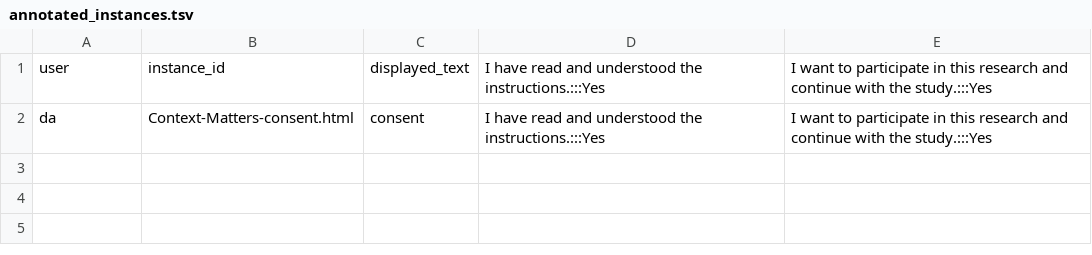
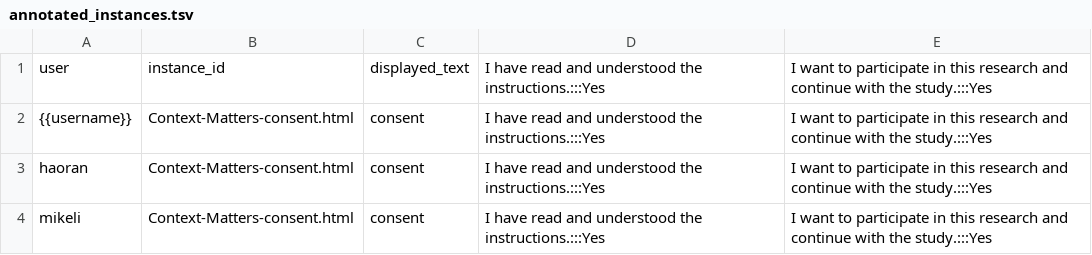
Before and after one commit to marcinabram/context_matters, a TSV file: annotation_output/full/annotated_instances.tsv, drawn as a sheet.

```diff
--- a/annotation_output/full/annotated_instances.tsv
+++ b/annotation_output/full/annotated_instances.tsv
@@ -1,2 +1,4 @@
 user	instance_id	displayed_text	I have read and understood the instructions.:::Yes	I want to participate in this research and continue with the study.:::Yes
-da	Context-Matters-consent.html	consent	I have read and understood the instructions.:::Yes	I want to participate in this research and continue with the study.:::Yes
+{{username}}	Context-Matters-consent.html	consent	I have read and understood the instructions.:::Yes	I want to participate in this research and continue with the study.:::Yes
+haoran	Context-Matters-consent.html	consent	I have read and understood the instructions.:::Yes	I want to participate in this research and continue with the study.:::Yes
+mikeli	Context-Matters-consent.html	consent	I have read and understood the instructions.:::Yes	I want to participate in this research and continue with the study.:::Yes
```
Also changed, not shown: data_files/question_answer.csv, 13 other files.
